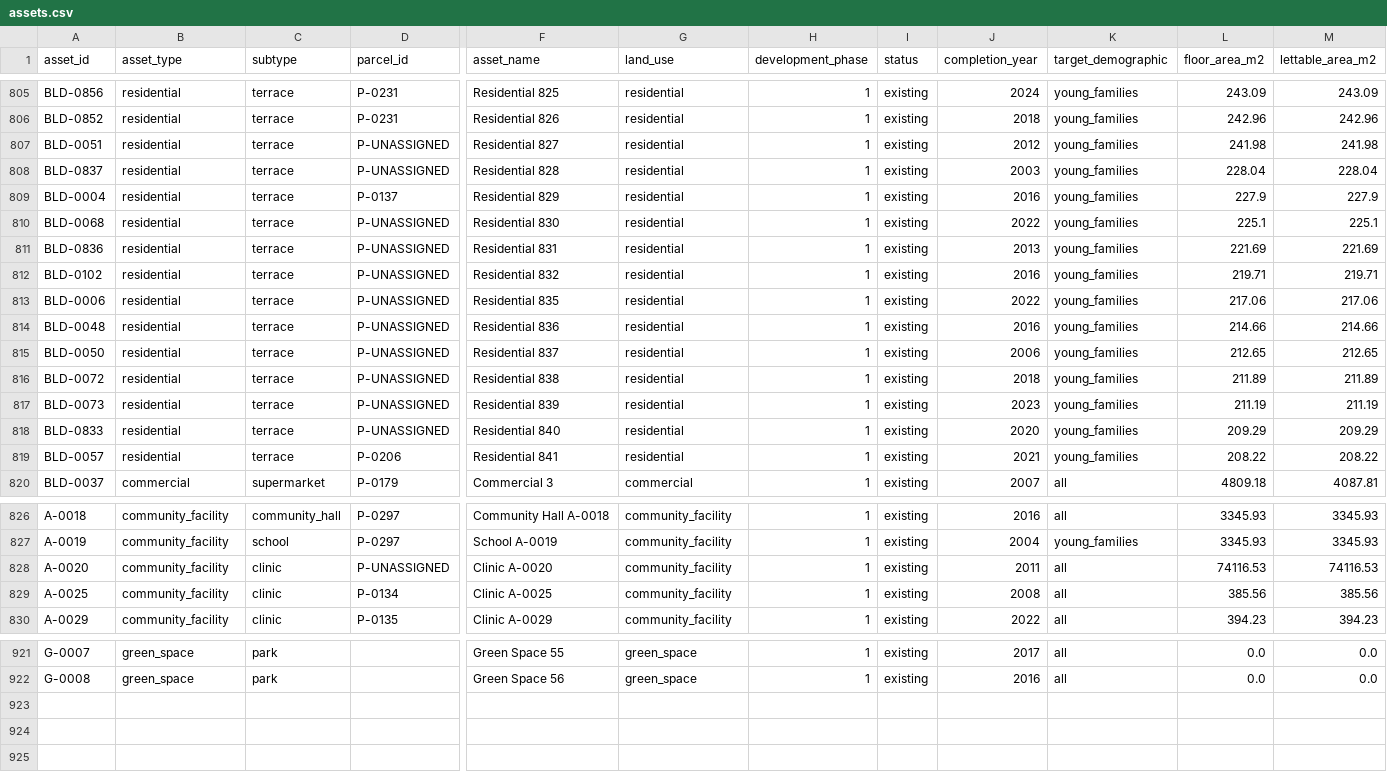
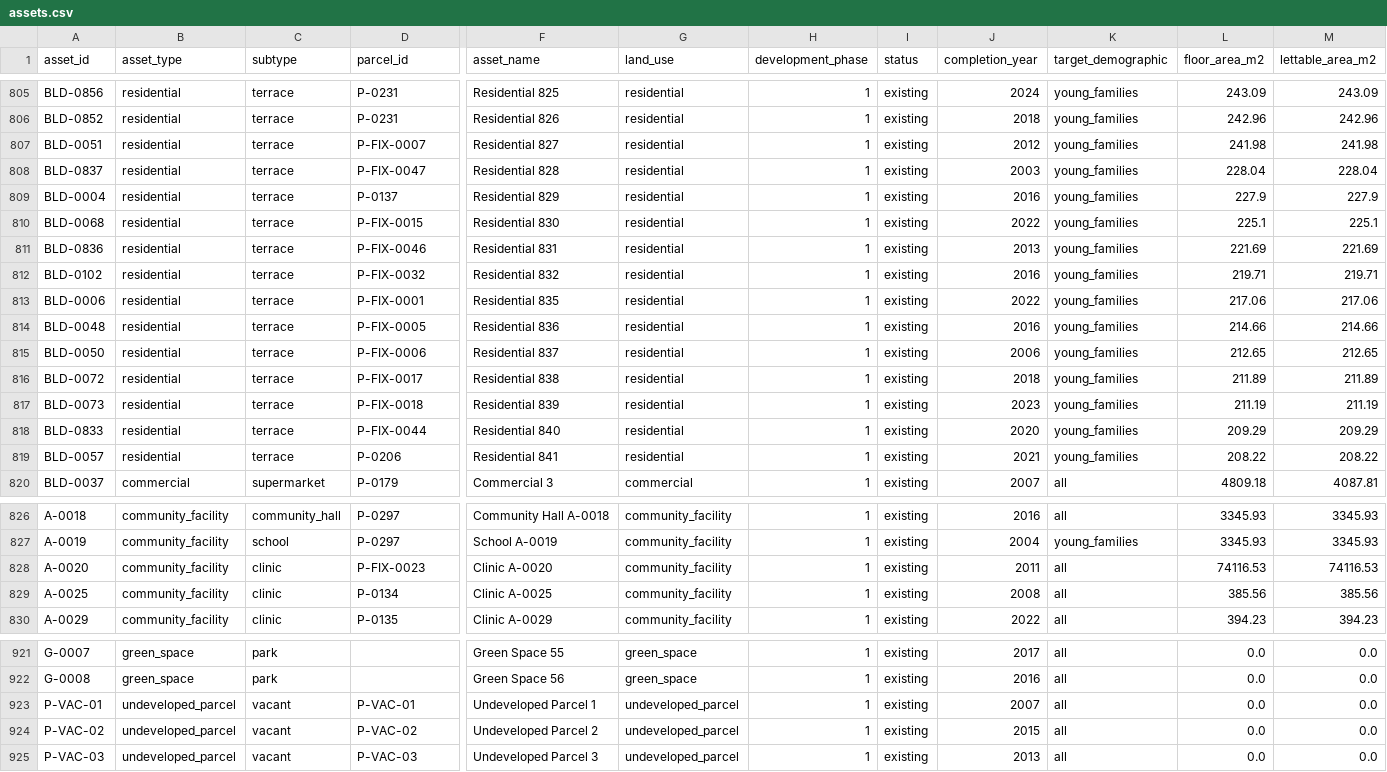
Before and after one commit to chan050516-sudo/Living_Masterplan, a CSV file: bukit_jelutong/processed/business/assets.csv, drawn as a sheet; only a part is shown, gaps mark what is left out; rows hold the shown columns only; the diff covers the shown part only; the diff names each change by its address in the sheet, - before the commit and + after, or states it on an @@ line.

Commit message:
1. Set index 2. Handle buildings that unassign to parcels

```diff
--- a/bukit_jelutong/processed/business/assets.csv
+++ b/bukit_jelutong/processed/business/assets.csv
-D807 (parcel_id): P-UNASSIGNED
+D807 (parcel_id): P-FIX-0007
-D808 (parcel_id): P-UNASSIGNED
+D808 (parcel_id): P-FIX-0047
-D810 (parcel_id): P-UNASSIGNED
+D810 (parcel_id): P-FIX-0015
-D811 (parcel_id): P-UNASSIGNED
+D811 (parcel_id): P-FIX-0046
-D812 (parcel_id): P-UNASSIGNED
+D812 (parcel_id): P-FIX-0032
-D813 (parcel_id): P-UNASSIGNED
+D813 (parcel_id): P-FIX-0001
-D814 (parcel_id): P-UNASSIGNED
+D814 (parcel_id): P-FIX-0005
-D815 (parcel_id): P-UNASSIGNED
+D815 (parcel_id): P-FIX-0006
-D816 (parcel_id): P-UNASSIGNED
+D816 (parcel_id): P-FIX-0017
-D817 (parcel_id): P-UNASSIGNED
+D817 (parcel_id): P-FIX-0018
-D818 (parcel_id): P-UNASSIGNED
+D818 (parcel_id): P-FIX-0044
-D828 (parcel_id): P-UNASSIGNED
+D828 (parcel_id): P-FIX-0023
+row 923: P-VAC-01 | undeveloped_parcel | vacant | P-VAC-01 | Undeveloped Parcel 1 | undeveloped_parcel | 1 | existing | 2007 | all | 0.0 | 0.0
+row 924: P-VAC-02 | undeveloped_parcel | vacant | P-VAC-02 | Undeveloped Parcel 2 | undeveloped_parcel | 1 | existing | 2015 | all | 0.0 | 0.0
+row 925: P-VAC-03 | undeveloped_parcel | vacant | P-VAC-03 | Undeveloped Parcel 3 | undeveloped_parcel | 1 | existing | 2013 | all | 0.0 | 0.0
```
Also changed, not shown: 20 edited cells elsewhere in this file, bukit_jelutong/processed/business/asset_metrics.csv, 4 other files.
